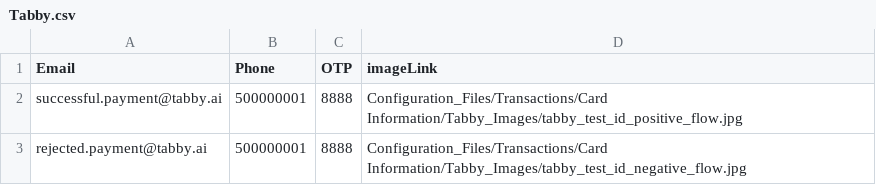
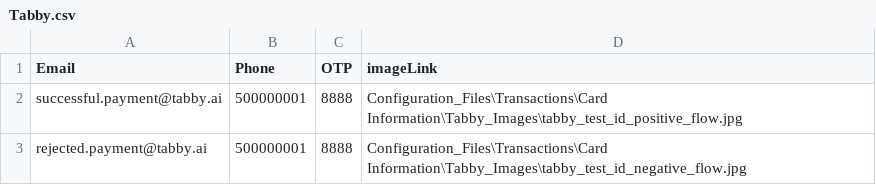
Before and after one commit to sidag99/Safexpay-Testing, a CSV file: Configuration_Files/Transactions/Card Information/Tabby.csv, drawn as a sheet.

```diff
--- a/Configuration_Files/Transactions/Card Information/Tabby.csv
+++ b/Configuration_Files/Transactions/Card Information/Tabby.csv
@@ -1,3 +1,3 @@
 Email,Phone,OTP,imageLink
-successful.payment@tabby.ai,500000001,8888,Configuration_Files/Transactions/Card Information/Tabby_Images/tabby_test_id_positive_flow.jpg
-rejected.payment@tabby.ai,500000001,8888,Configuration_Files/Transactions/Card Information/Tabby_Images/tabby_test_id_negative_flow.jpg
+successful.payment@tabby.ai,500000001,8888,Configuration_Files\Transactions\Card Information\Tabby_Images\tabby_test_id_positive_flow.jpg
+rejected.payment@tabby.ai,500000001,8888,Configuration_Files\Transactions\Card Information\Tabby_Images\tabby_test_id_negative_flow.jpg
```
Also changed, not shown: Output_Files/Create_Merchant_All_Sessions.csv, Output_Files/Create_Merchant_Last_Session.csv, 26 other files.
